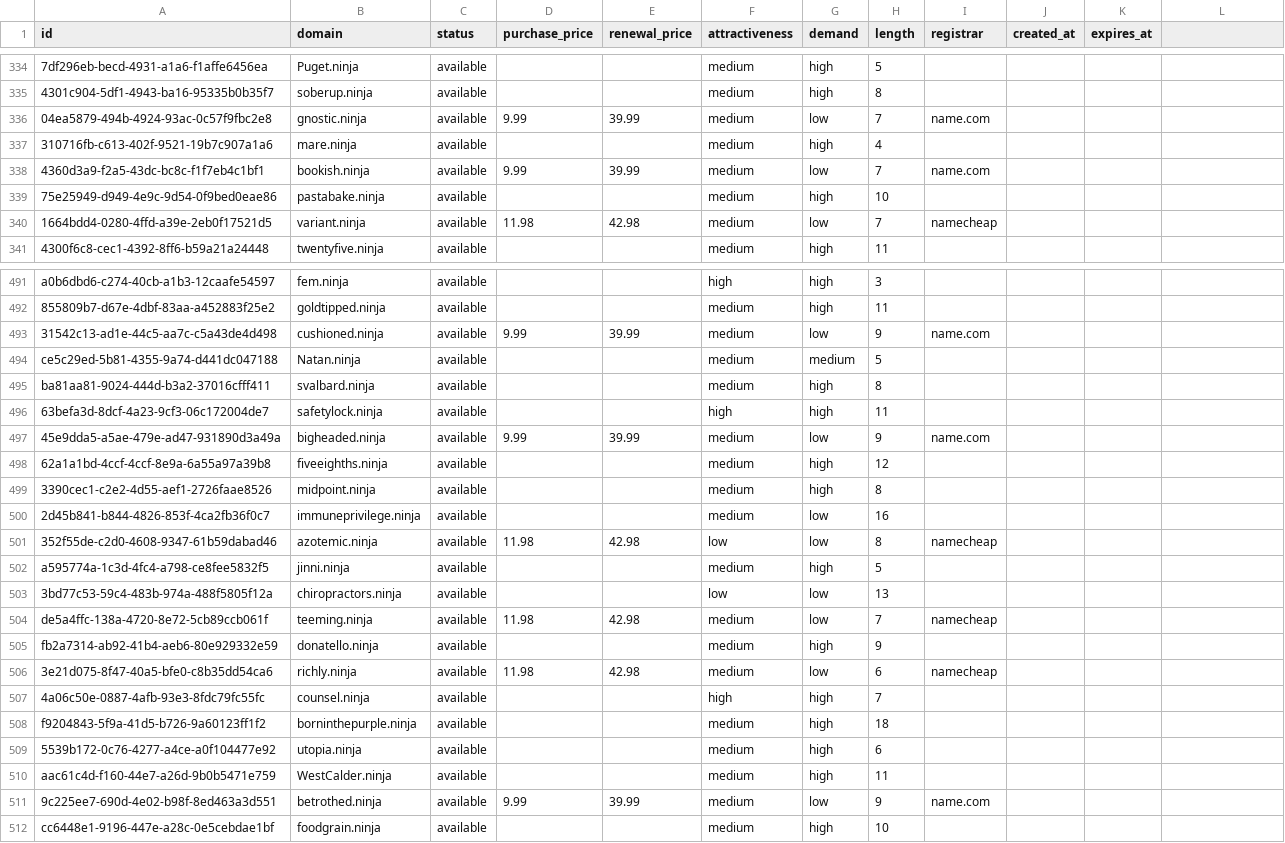
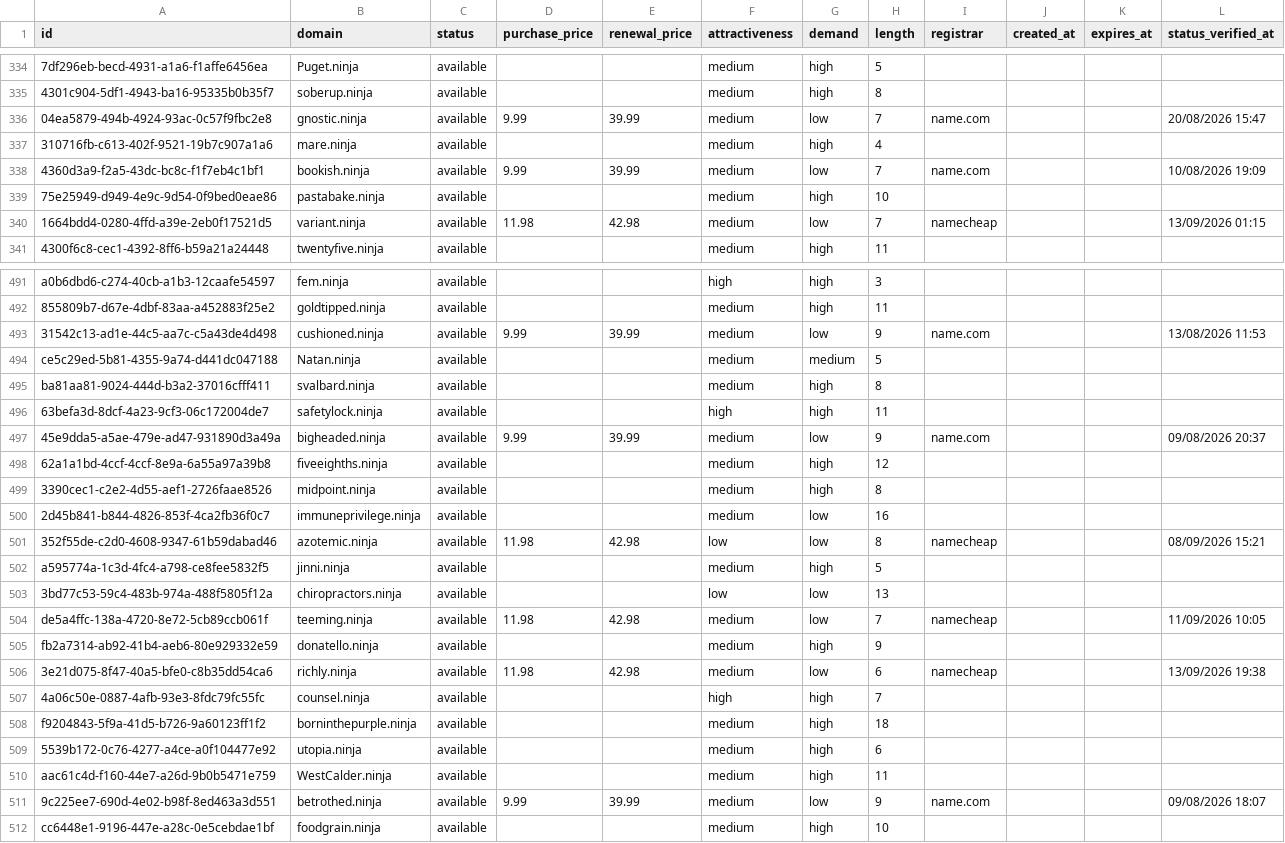
Before and after one commit to UniqueDomains/ninja-oneword-domains, a CSV file: ninja.csv, drawn as a sheet; only a part is shown, gaps mark what is left out; the diff covers the shown part only; the diff names each change by its address in the sheet, - before the commit and + after, or states it on an @@ line.

Commit message:
Domains update

```diff
--- a/ninja.csv
+++ b/ninja.csv
-L1: (empty)
+L1: status_verified_at
-L336 (status_verified_at): (empty)
+L336 (status_verified_at): 20/08/2026 15:47
-L338 (status_verified_at): (empty)
+L338 (status_verified_at): 10/08/2026 19:09
-L340 (status_verified_at): (empty)
+L340 (status_verified_at): 13/09/2026 01:15
-L493 (status_verified_at): (empty)
+L493 (status_verified_at): 13/08/2026 11:53
-L497 (status_verified_at): (empty)
+L497 (status_verified_at): 09/08/2026 20:37
-L501 (status_verified_at): (empty)
+L501 (status_verified_at): 08/09/2026 15:21
-L504 (status_verified_at): (empty)
+L504 (status_verified_at): 11/09/2026 10:05
-L506 (status_verified_at): (empty)
+L506 (status_verified_at): 13/09/2026 19:38
-L511 (status_verified_at): (empty)
+L511 (status_verified_at): 09/08/2026 18:07
```
Also changed, not shown: 61 edited cells elsewhere in this file, 4 other files.
